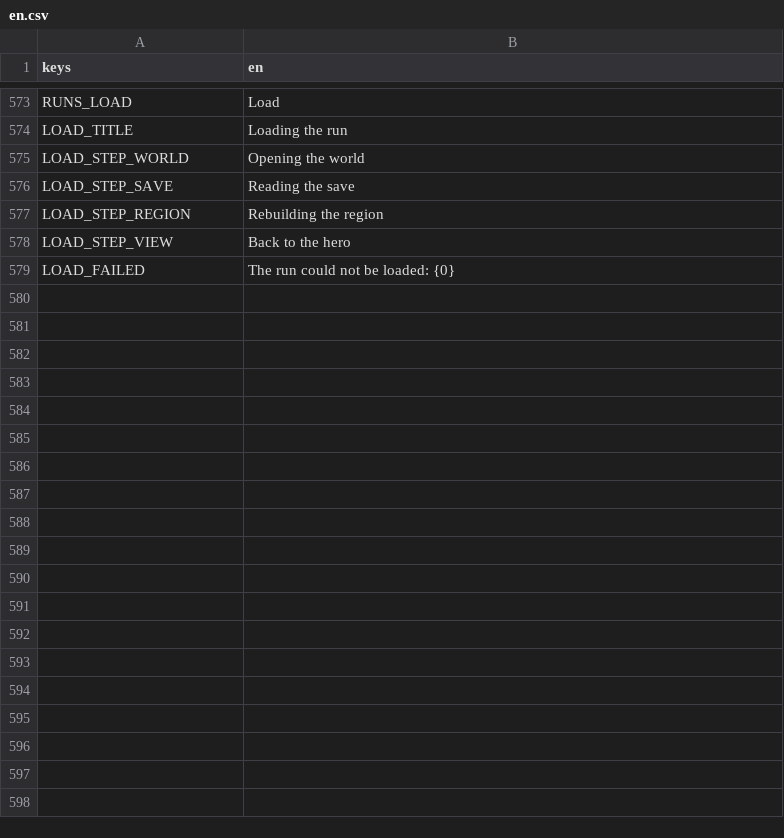
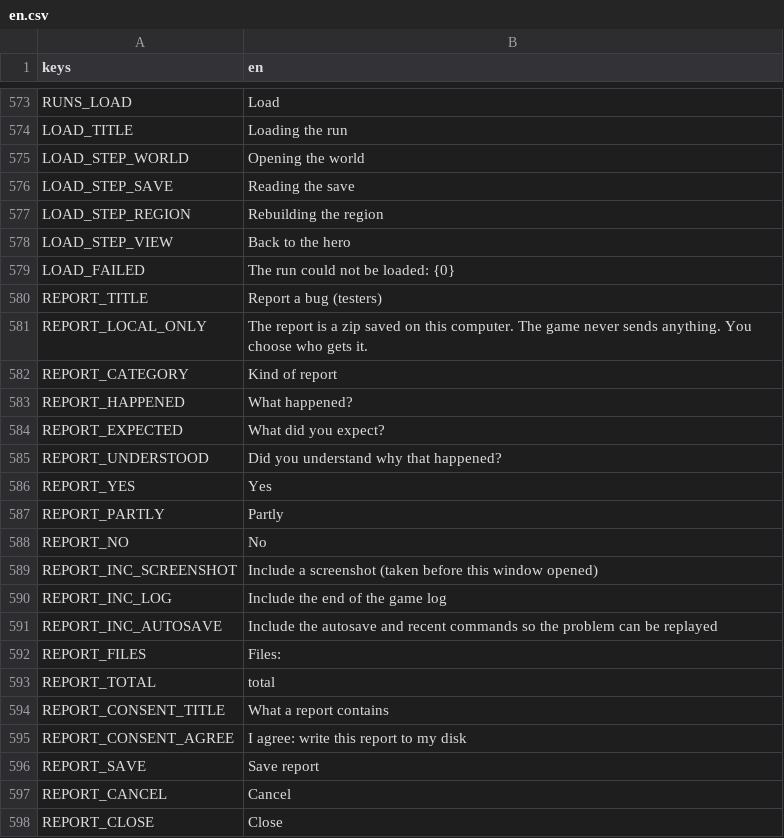
Before and after one commit to moneybagboyz/Falling-Leaves-Ravensguard, a CSV file: src/Ravensguard.Game/localization/en.csv, drawn as a sheet; only a part is shown, gaps mark what is left out; the diff covers the shown part only; the diff names each change by its address in the sheet, - before the commit and + after, or states it on an @@ line.

```diff
--- a/src/Ravensguard.Game/localization/en.csv
+++ b/src/Ravensguard.Game/localization/en.csv
+row 580: REPORT_TITLE | Report a bug (testers)
+row 581: REPORT_LOCAL_ONLY | The report is a zip saved on this computer. The game never sends anything. You choose who gets it.
+row 582: REPORT_CATEGORY | Kind of report
+row 583: REPORT_HAPPENED | What happened?
+row 584: REPORT_EXPECTED | What did you expect?
+row 585: REPORT_UNDERSTOOD | Did you understand why that happened?
+row 586: REPORT_YES | Yes
+row 587: REPORT_PARTLY | Partly
+row 588: REPORT_NO | No
+row 589: REPORT_INC_SCREENSHOT | Include a screenshot (taken before this window opened)
+row 590: REPORT_INC_LOG | Include the end of the game log
+row 591: REPORT_INC_AUTOSAVE | Include the autosave and recent commands so the problem can be replayed
+row 592: REPORT_FILES | Files:
+row 593: REPORT_TOTAL | total
+row 594: REPORT_CONSENT_TITLE | What a report contains
+row 595: REPORT_CONSENT_AGREE | I agree: write this report to my disk
+row 596: REPORT_SAVE | Save report
+row 597: REPORT_CANCEL | Cancel
+row 598: REPORT_CLOSE | Close
```
Also changed, not shown: 11 added rows and 1 edited cell elsewhere in this file, 28 other files.
